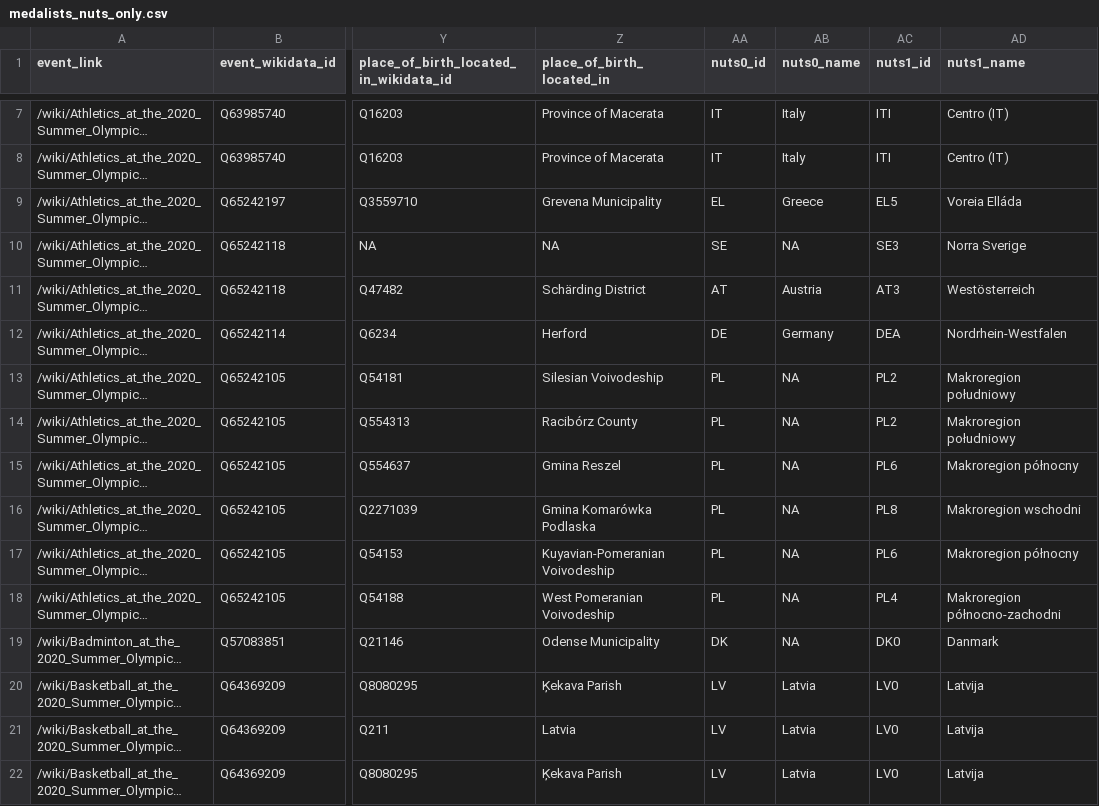
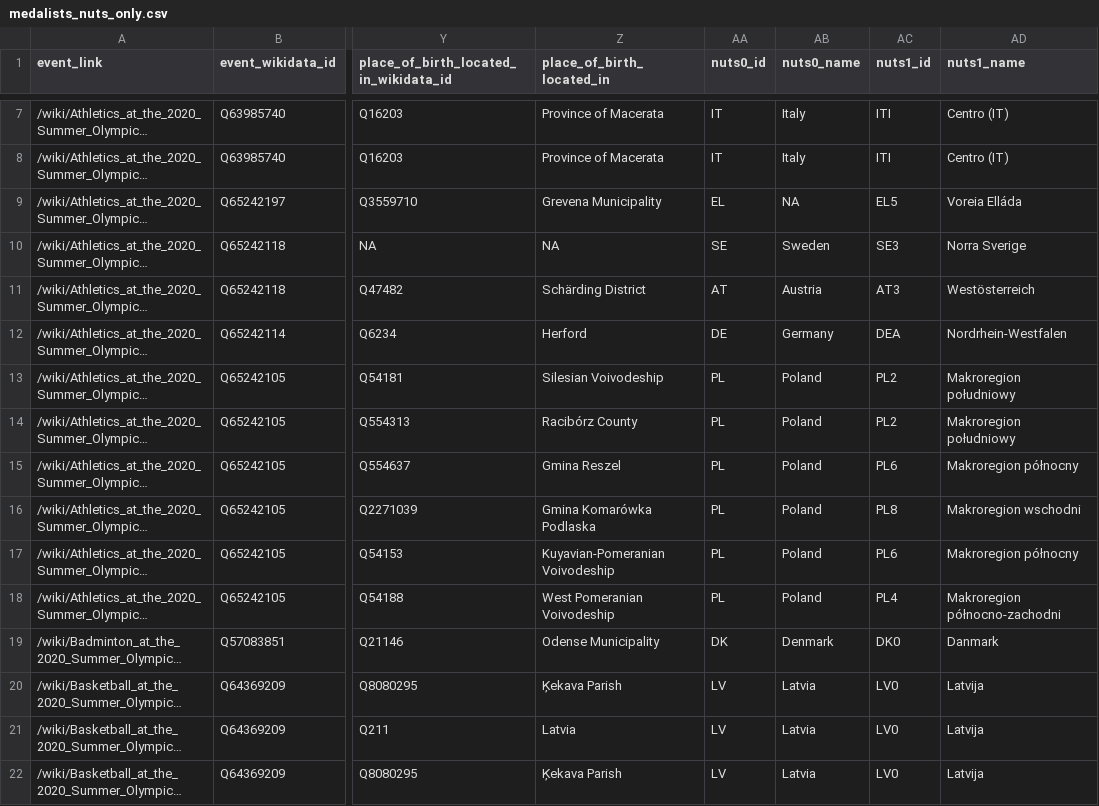
Before and after one commit to EDJNet/olympics2020nuts, a CSV file: medalists_nuts_only.csv, drawn as a sheet; only a part is shown, gaps mark what is left out; long unchanged cells end in …; the diff covers the shown part only; the diff names each change by its address in the sheet, - before the commit and + after, or states it on an @@ line.

```diff
--- a/medalists_nuts_only.csv
+++ b/medalists_nuts_only.csv
-AB9 (nuts0_name): Greece
+AB9 (nuts0_name): NA
-AB10 (nuts0_name): NA
+AB10 (nuts0_name): Sweden
-AB13:AB18 (nuts0_name): NA
+AB13:AB18 (nuts0_name): Poland
-AB19 (nuts0_name): NA
+AB19 (nuts0_name): Denmark
```
Also changed, not shown: 81 edited cells elsewhere in this file, medalists_all.csv, 2 other files.
